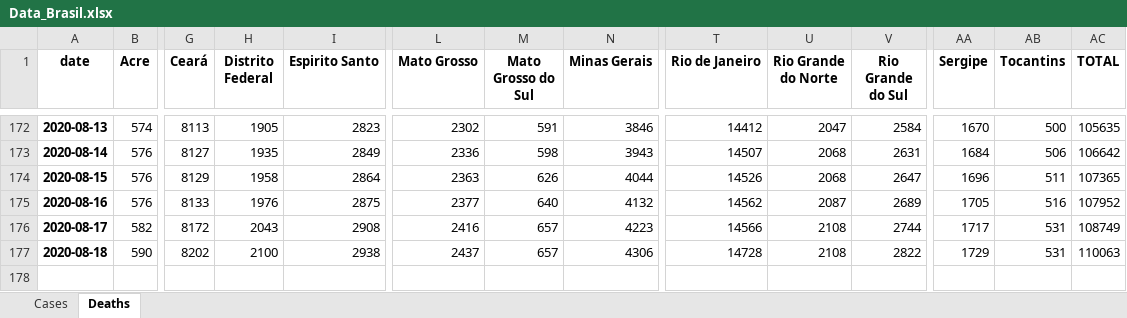
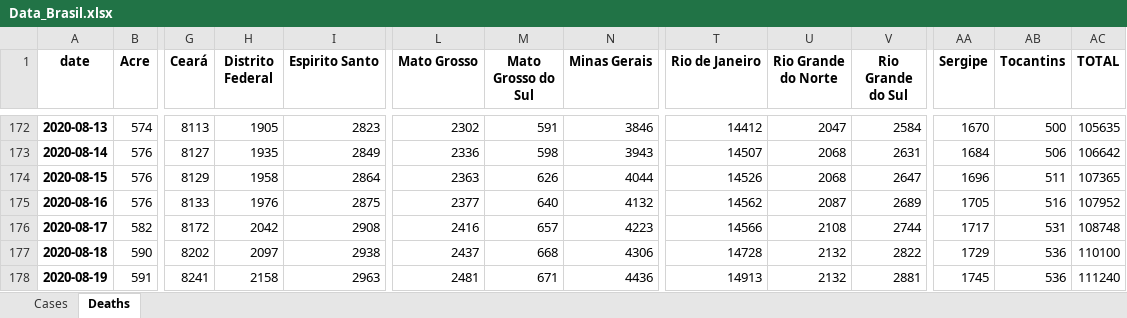
Before and after one commit to allissondantas/BIOCOMSC-COVID19-MAT2PY, an Excel workbook: data/Data_Brasil.xlsx, sheet Deaths, drawn as a sheet; only a part is shown, gaps mark what is left out; values as stored, in another font and other column widths than the file's, no borders; rows hold the shown columns only; the diff names each change by its address in the sheet, - before the commit and + after, or states it on an @@ line.

```diff
--- a/data/Data_Brasil.xlsx (sheet Deaths)
+++ b/data/Data_Brasil.xlsx (sheet Deaths)
-H176 (Distrito Federal): 2043
+H176 (Distrito Federal): 2042
-AC176 (TOTAL): 108749
+AC176 (TOTAL): 108748
-H177 (Distrito Federal): 2100
+H177 (Distrito Federal): 2097
-M177 (Mato Grosso do Sul): 657
+M177 (Mato Grosso do Sul): 668
-U177 (Rio Grande do Norte): 2108
+U177 (Rio Grande do Norte): 2132
-AB177 (Tocantins): 531
+AB177 (Tocantins): 536
-AC177 (TOTAL): 110063
+AC177 (TOTAL): 110100
+row 178: 2020-08-19 | 591 | 8241 | 2158 | 2963 | 2481 | 671 | 4436 | 14913 | 2132 | 2881 | 1745 | 536 | 111240
```
Also changed, not shown: sheet Cases, data/cases-recife.xlsx, 55 other files.
